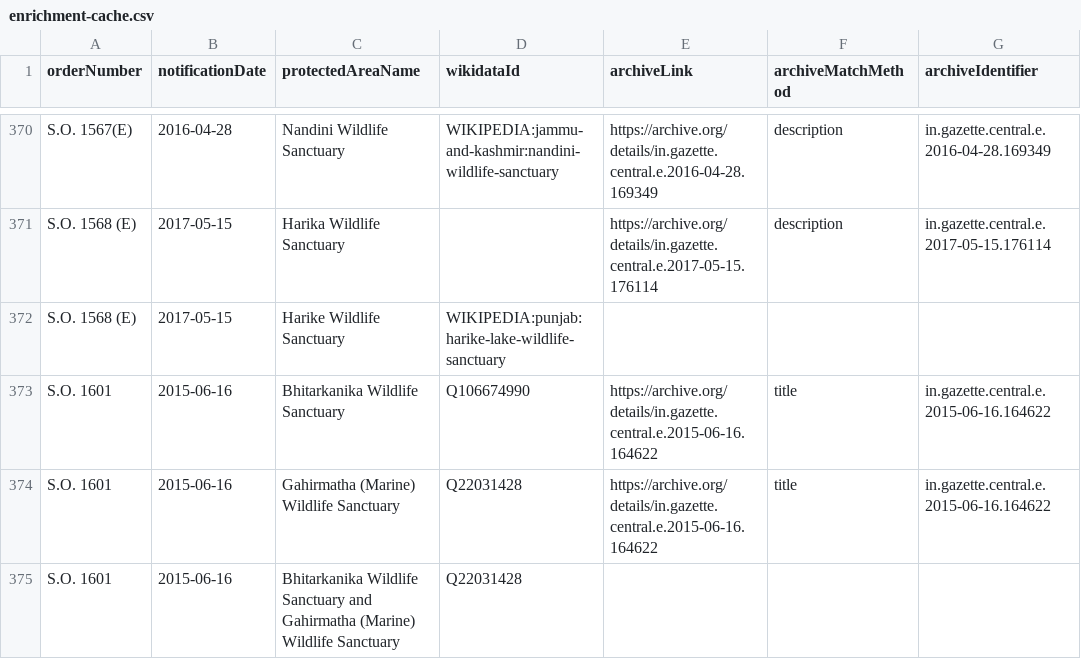
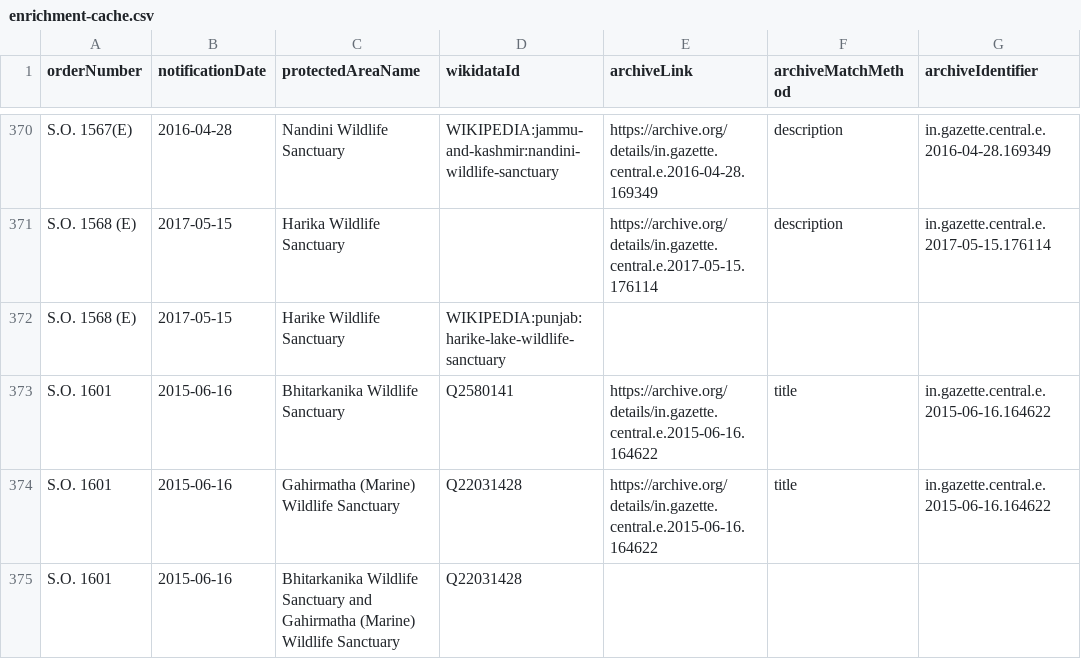
Before and after one commit to publicmap/india-esz-dashboard, a CSV file: data/enrichment-cache.csv, drawn as a sheet; only a part is shown, gaps mark what is left out; the diff covers the shown part only; the diff names each change by its address in the sheet, - before the commit and + after, or states it on an @@ line.

```diff
--- a/data/enrichment-cache.csv
+++ b/data/enrichment-cache.csv
-D373 (wikidataId): Q106674990
+D373 (wikidataId): Q2580141
```
Also changed, not shown: other rows of this file, data/moef/esz-notifications.csv, data/wikidata/protected-areas.csv, 8 other files.
